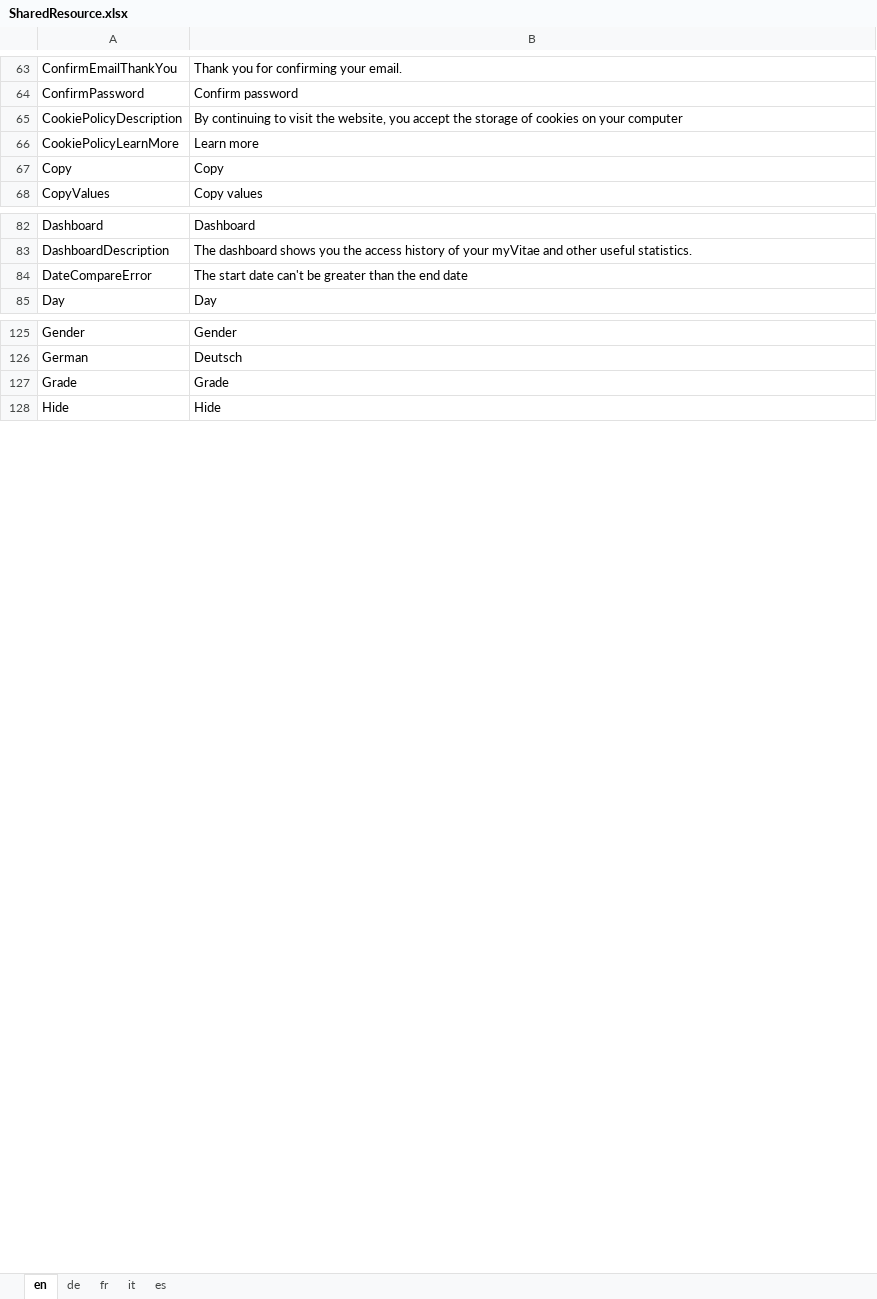
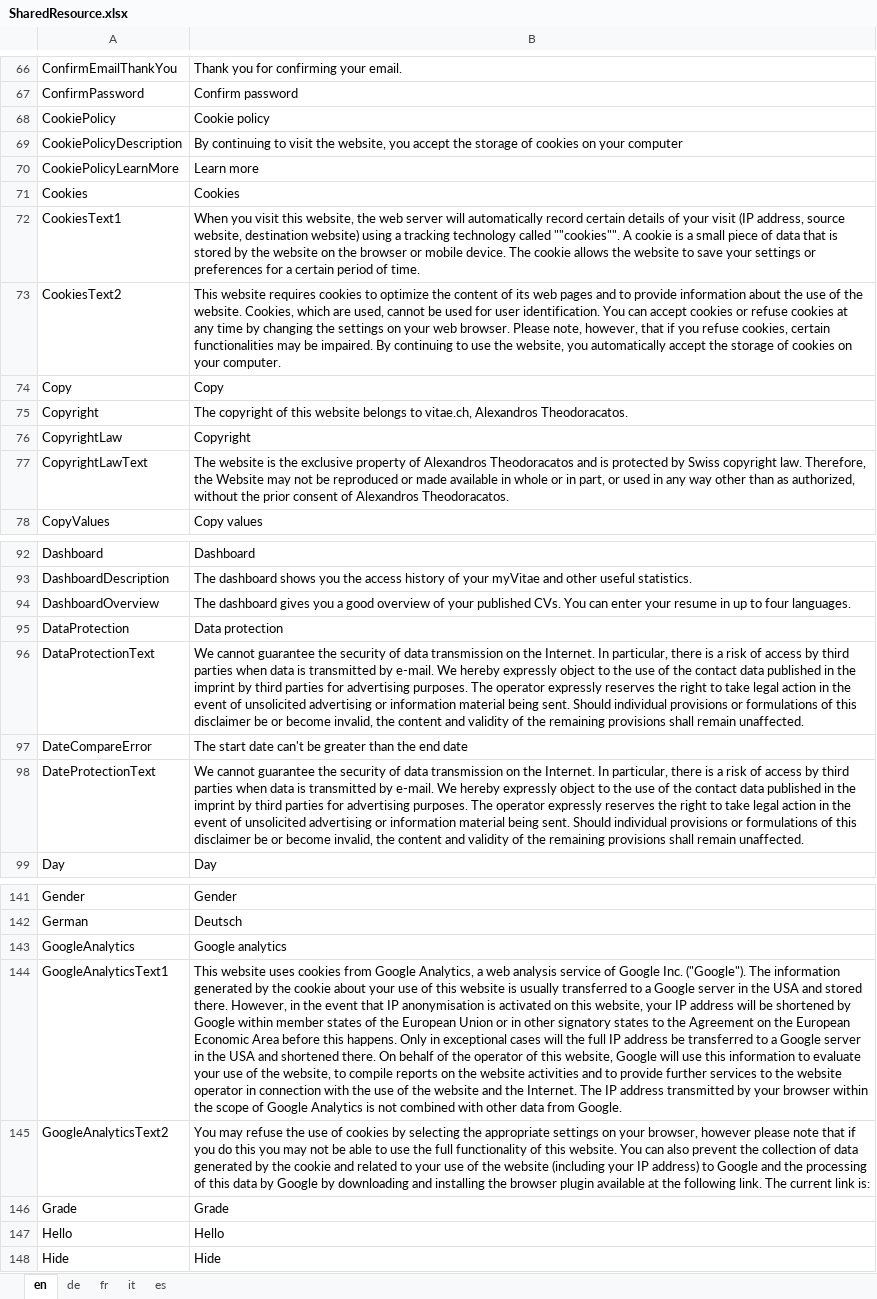
Before and after one commit to theodoracatos/vitae, an Excel workbook: Vitae/Library/Resources/SharedResource.xlsx, sheet en, drawn as a sheet; only a part is shown, gaps mark what is left out; values as stored, in another font and other column widths than the file's, no borders; the diff covers the shown part only; the diff names each change by its address in the sheet, - before the commit and + after, or states it on an @@ line.

Commit message:
Policy texts translated

```diff
--- a/Vitae/Library/Resources/SharedResource.xlsx (sheet en)
+++ b/Vitae/Library/Resources/SharedResource.xlsx (sheet en)
@@ row 341 moved to row 68: CookiePolicy @@
+row 71: Cookies | Cookies
+row 72: CookiesText1 | When you visit this website, the web server will automatically record certain details of your visit (IP address, source website, destination website) using a tracking technology called ""cookies"". A cookie is a small piece of data that is stored by the website on the browser or mobile device. The cookie allows the website to save your settings or preferences for a certain period of time.
+row 73: CookiesText2 | This website requires cookies to optimize the content of its web pages and to provide information about the use of the website. Cookies, which are used, cannot be used for user identification. You can accept cookies or refuse cookies at any time by changing the settings on your web browser. Please note, however, that if you refuse cookies, certain functionalities may be impaired. By continuing to use the website, you automatically accept the storage of cookies on your computer.
+row 75: Copyright | The copyright of this website belongs to vitae.ch, Alexandros Theodoracatos.
+row 76: CopyrightLaw | Copyright
+row 77: CopyrightLawText | The website is the exclusive property of Alexandros Theodoracatos and is protected by Swiss copyright law. Therefore, the Website may not be reproduced or made available in whole or in part, or used in any way other than as authorized, without the prior consent of Alexandros Theodoracatos.
@@ row 334 moved to row 94: DashboardOverview @@
+row 95: DataProtection | Data protection
+row 96: DataProtectionText | We cannot guarantee the security of data transmission on the Internet. In particular, there is a risk of access by third parties when data is transmitted by e-mail. We hereby expressly object to the use of the contact data published in the imprint by third parties for advertising purposes. The operator expressly reserves the right to take legal action in the event of unsolicited advertising or information material being sent. Should individual provisions or formulations of this disclaimer be or become invalid, the content and validity of the remaining provisions shall remain unaffected.
+row 98: DateProtectionText | We cannot guarantee the security of data transmission on the Internet. In particular, there is a risk of access by third parties when data is transmitted by e-mail. We hereby expressly object to the use of the contact data published in the imprint by third parties for advertising purposes. The operator expressly reserves the right to take legal action in the event of unsolicited advertising or information material being sent. Should individual provisions or formulations of this disclaimer be or become invalid, the content and validity of the remaining provisions shall remain unaffected.
+row 143: GoogleAnalytics | Google analytics
+row 144: GoogleAnalyticsText1 | This website uses cookies from Google Analytics, a web analysis service of Google Inc. ("Google"). The information generated by the cookie about your use of this website is usually transferred to a Google server in the USA and stored there. However, in the event that IP anonymisation is activated on this website, your IP address will be shortened by Google within member states of the European Union or in other signatory states to the Agreement on the European Economic Area before this happens. Only in exceptional cases will the full IP address be transferred to a Google server in the USA and shortened there. On behalf of the operator of this website, Google will use this information to evaluate your use of the website, to compile reports on the website activities and to provide further services to the website operator in connection with the use of the website and the Internet. The IP address transmitted by your browser within the scope of Google Analytics is not combined with other data from Google.
+row 145: GoogleAnalyticsText2 | You may refuse the use of cookies by selecting the appropriate settings on your browser, however please note that if you do this you may not be able to use the full functionality of this website. You can also prevent the collection of data generated by the cookie and related to your use of the website (including your IP address) to Google and the processing of this data by Google by downloading and installing the browser plugin available at the following link. The current link is:
@@ row 316 moved to row 147: Hello @@
```
Also changed, not shown: 3 added rows, 1 removed row, 23 moved rows and 1 hidden or unhidden row elsewhere in this sheet, sheet fr, sheet de, sheet it, sheet es, 15 other files.
